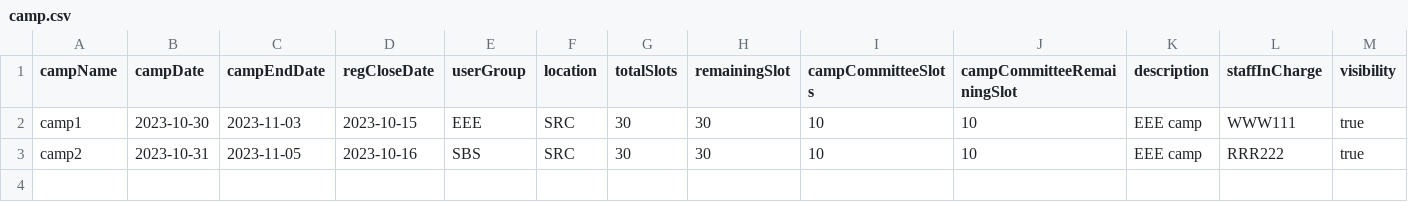
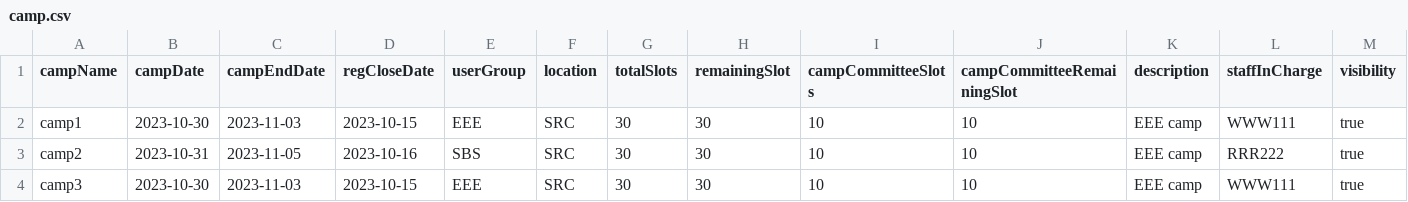
Before and after one commit to ynotevans/Camp-Registeration-Application-Project, a CSV file: CAMs App/csvdata/camp.csv, drawn as a sheet; only a part is shown; rows hold the shown columns only; the diff names each change by its address in the sheet, - before the commit and + after, or states it on an @@ line.

```diff
--- a/CAMs App/csvdata/camp.csv
+++ b/CAMs App/csvdata/camp.csv
+row 4: camp3 | 2023-10-30 | 2023-11-03 | 2023-10-15 | EEE | SRC | 30 | 30 | 10 | 10 | EEE camp | WWW111 | true
```
Also changed, not shown: CAMs App/csvdata/student.csv, 4 other files.
